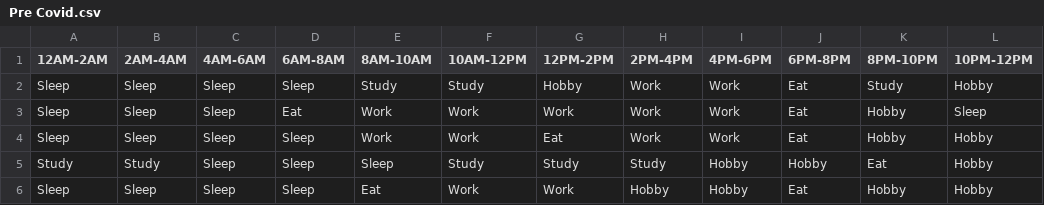
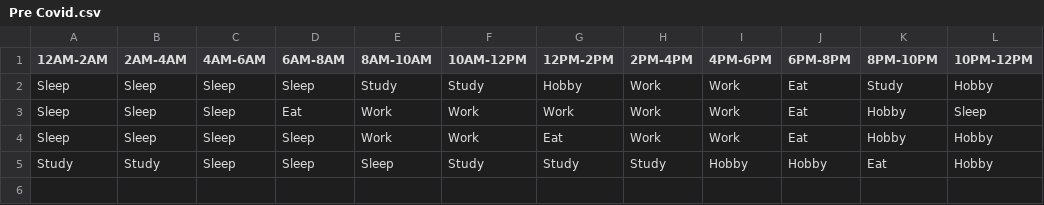
Before and after one commit to jkang11/COVID-Activity, a CSV file: Pre Covid.csv, drawn as a sheet; the diff names each change by its address in the sheet, - before the commit and + after, or states it on an @@ line.

Commit message:
Update Pre Covid.csv
deleted the last line

```diff
--- a/Pre Covid.csv
+++ b/Pre Covid.csv
-row 6: Sleep | Sleep | Sleep | Sleep | Eat | Work | Work | Hobby | Hobby | Eat | Hobby | Hobby
```
